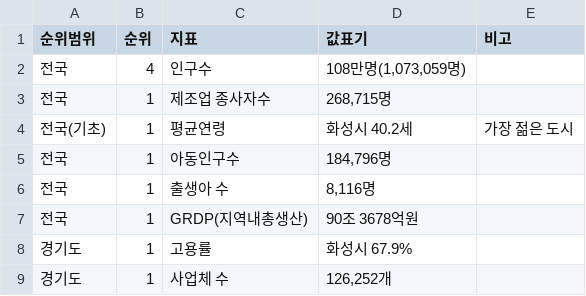
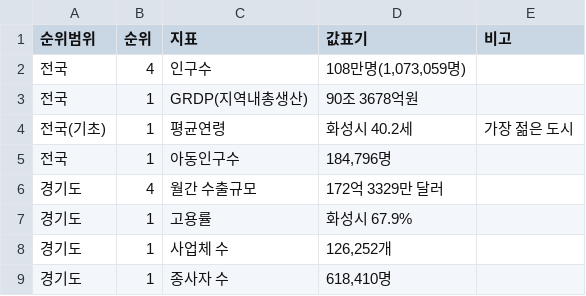
Before and after one commit to statkclee/hs-dashboard-clone, a CSV file: data/위상카드-다모아.csv, drawn as a sheet.

```diff
--- a/data/위상카드-다모아.csv
+++ b/data/위상카드-다모아.csv
@@ -2,8 +2,8 @@
 전국,4,인구수,"108만명(1,073,059명)",
-전국,1,제조업 종사자수,"268,715명",
+전국,1,GRDP(지역내총생산),90조 3678억원,
 전국(기초),1,평균연령,화성시 40.2세,가장 젊은 도시
 전국,1,아동인구수,"184,796명",
-전국,1,출생아 수,"8,116명",
-전국,1,GRDP(지역내총생산),90조 3678억원,
+경기도,4,월간 수출규모,172억 3329만 달러,
 경기도,1,고용률,화성시 67.9%,
 경기도,1,사업체 수,"126,252개",
+경기도,1,종사자 수,"618,410명",
```
Also changed, not shown: 4 other files.
